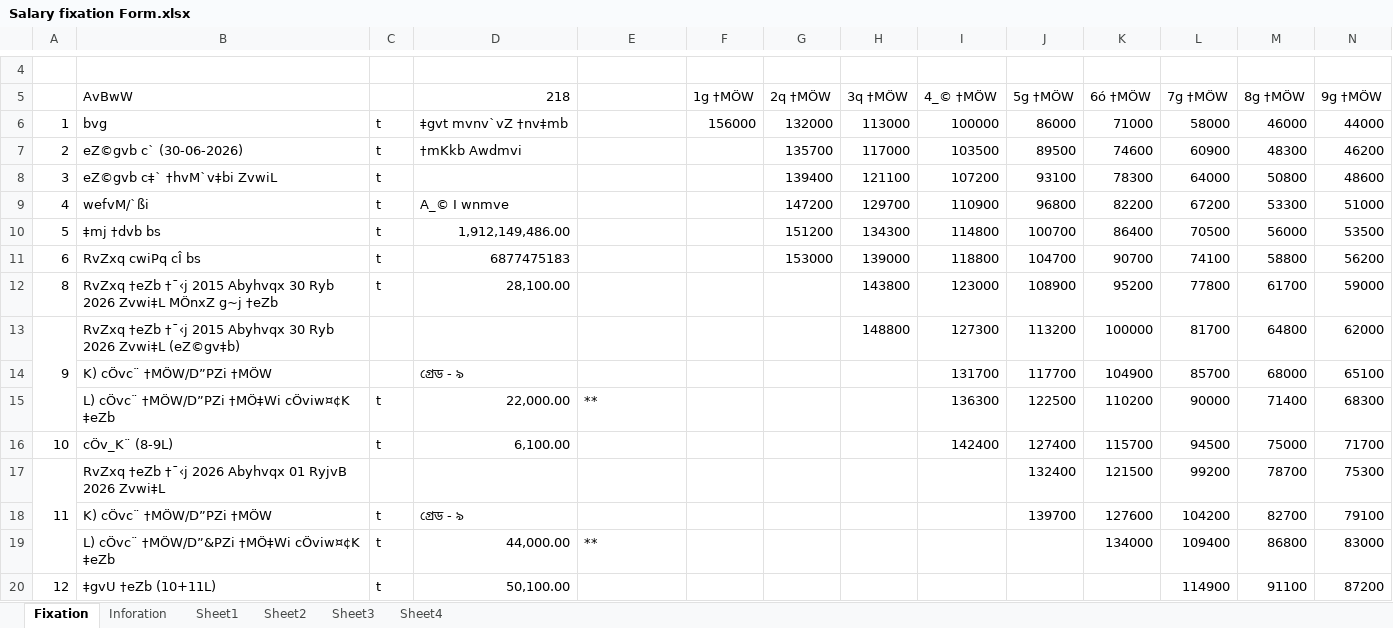
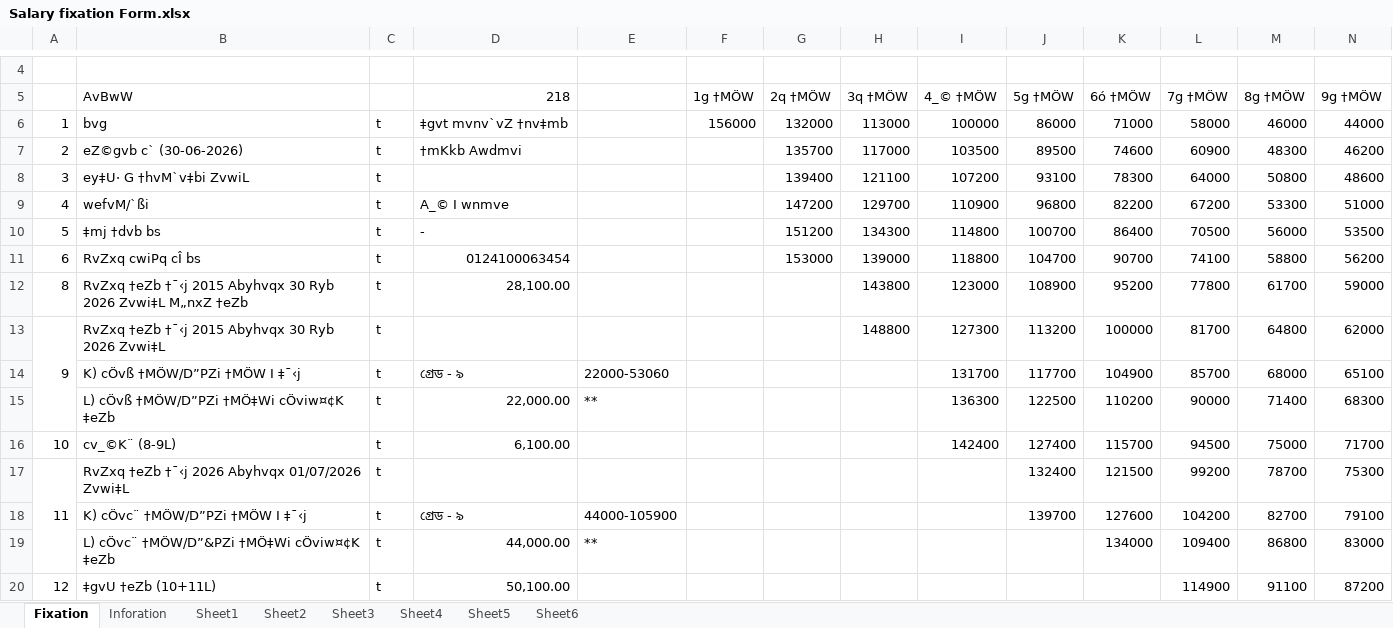
Before and after one commit to rakin072/Butex_calc, an Excel workbook: data/Salary fixation Form.xlsx, sheet Fixation, drawn as a sheet; only a part is shown, gaps mark what is left out; values as stored, in another font and other column widths than the file's, no cell formats; charts and pictures not drawn; the diff covers the shown part only; the diff names each change by its address in the sheet, - before the commit and + after, or states it on an @@ line.

Commit message:
Update salary fixation report to 24 rows, show grade with scale, update signatures, add developer footer logo, and rebuild exe

```diff
--- a/data/Salary fixation Form.xlsx (sheet Fixation)
+++ b/data/Salary fixation Form.xlsx (sheet Fixation)
+sheet tab: Sheet5
+sheet tab: Sheet6
-B8 (AvBwW): eZ©gvb c‡` †hvM`v‡bi ZvwiL
+B8 (AvBwW): ey‡U· G †hvM`v‡bi ZvwiL
-D10 (218): 1,912,149,486.00
+D10 (218): -
-D11 (218): 6877475183
+D11 (218): 0124100063454
-B12 (AvBwW): …2026 Zvwi‡L MÖnxZ g~j †eZb
+B12 (AvBwW): …2026 Zvwi‡L M„nxZ †eZb
-B13 (AvBwW): …2026 Zvwi‡L (eZ©gv‡b)
+B13 (AvBwW): …2026 Zvwi‡L
-C13:C14: (empty)
+C13:C14: t
-B14 (AvBwW): K) cÖvc¨ †MÖW/D”PZi †MÖW
+B14 (AvBwW): K) cÖvß †MÖW/D”PZi †MÖW I ‡¯‹j
-E14: (empty)
+E14: 22000-53060
-B15 (AvBwW): L) cÖvc¨ †MÖW/D”PZi †MÖ‡Wi cÖviw¤¢K ‡eZb
+B15 (AvBwW): L) cÖvß †MÖW/D”PZi †MÖ‡Wi cÖviw¤¢K ‡eZb
-B16 (AvBwW): cÖv_K¨ (8-9L)
+B16 (AvBwW): cv_©K¨ (8-9L)
-B17 (AvBwW): …2026 Abyhvqx 01 RyjvB 2026 Zvwi‡L
+B17 (AvBwW): …2026 Abyhvqx 01/07/2026 Zvwi‡L
-C17: (empty)
+C17: t
-B18 (AvBwW): K) cÖvc¨ †MÖW/D”PZi †MÖW
+B18 (AvBwW): K) cÖvc¨ †MÖW/D”PZi †MÖW I ‡¯‹j
-E18: (empty)
+E18: 44000-105900
```
Also changed, not shown: 8 added rows, 5 removed rows, 16 edited cells and merged cells elsewhere in this sheet, sheet Inforation, cell formats, charts or pictures, release/BUTEX-Calc/data/Salary fixation Form.xlsx, 5 other files.
